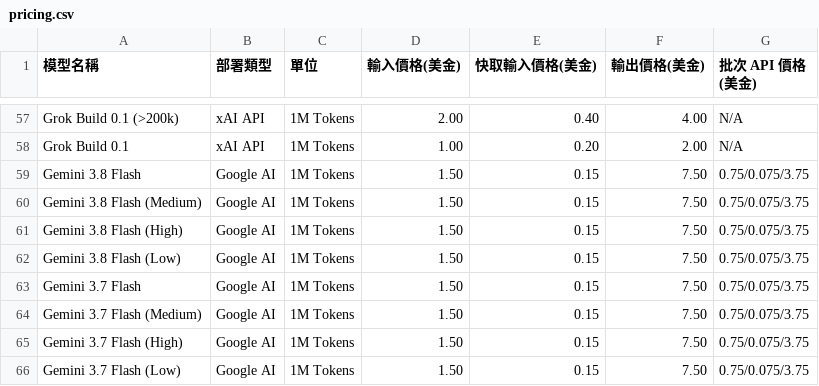
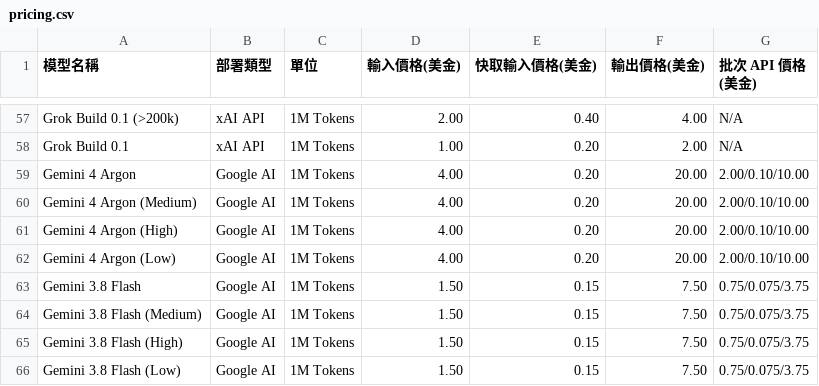
Before and after one commit to fun-ed/TokenUsageInsights, a CSV file: pricing.csv, drawn as a sheet; only a part is shown, gaps mark what is left out; the shorter side is filled out with more unchanged rows; the diff names each change by its address in the sheet, - before the commit and + after, or states it on an @@ line.

Commit message:
feat(pricing): 移植 upstream 817e7af 的 Gemini 4 Argon 定價
使用者影響：Gemini 4 Argon 及 Medium／High／Low 變體可估算費用，不再缺少模型價格規則。

檔案變更：
- pricing.csv：新增四筆 Google AI 標準費率，沿用上游輸入／快取／輸出單價。
- src/pricing.rs：新增模型別名與思考層級計價回歸測試，保留 fork 的預解析及 OMP 計價。

來源：doggy8088/TokenUsageInsights 817e7af5e1093df6483de5feb32eb6b2dc848fd4。未引入上游版本號、Windows 或發行文件。

驗證：TMPDIR=/private/tmp RUSTFLAGS="-D warnings" cargo test --locked gemini_4_argon 通過；整合工作樹 cargo test --locked 435 個測試、Clippy 與 release build 通過且零警告。

```diff
--- a/pricing.csv
+++ b/pricing.csv
+row 59: Gemini 4 Argon | Google AI | 1M Tokens | 4.00 | 0.20 | 20.00 | 2.00/0.10/10.00
+row 60: Gemini 4 Argon (Medium) | Google AI | 1M Tokens | 4.00 | 0.20 | 20.00 | 2.00/0.10/10.00
+row 61: Gemini 4 Argon (High) | Google AI | 1M Tokens | 4.00 | 0.20 | 20.00 | 2.00/0.10/10.00
+row 62: Gemini 4 Argon (Low) | Google AI | 1M Tokens | 4.00 | 0.20 | 20.00 | 2.00/0.10/10.00
```
Also changed, not shown: 1 other file.
